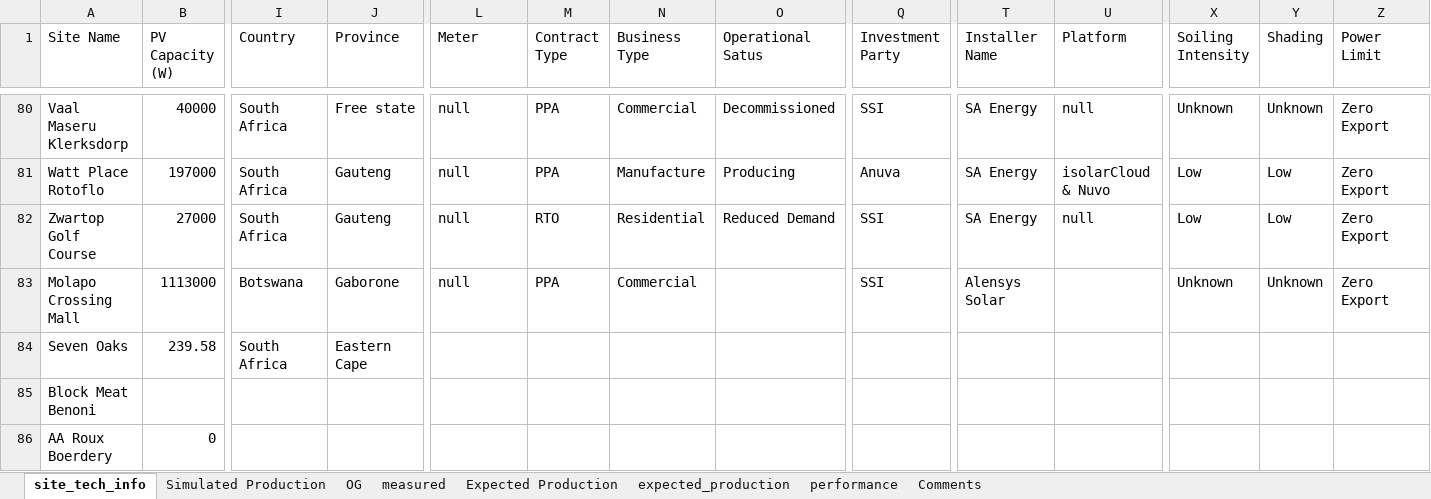
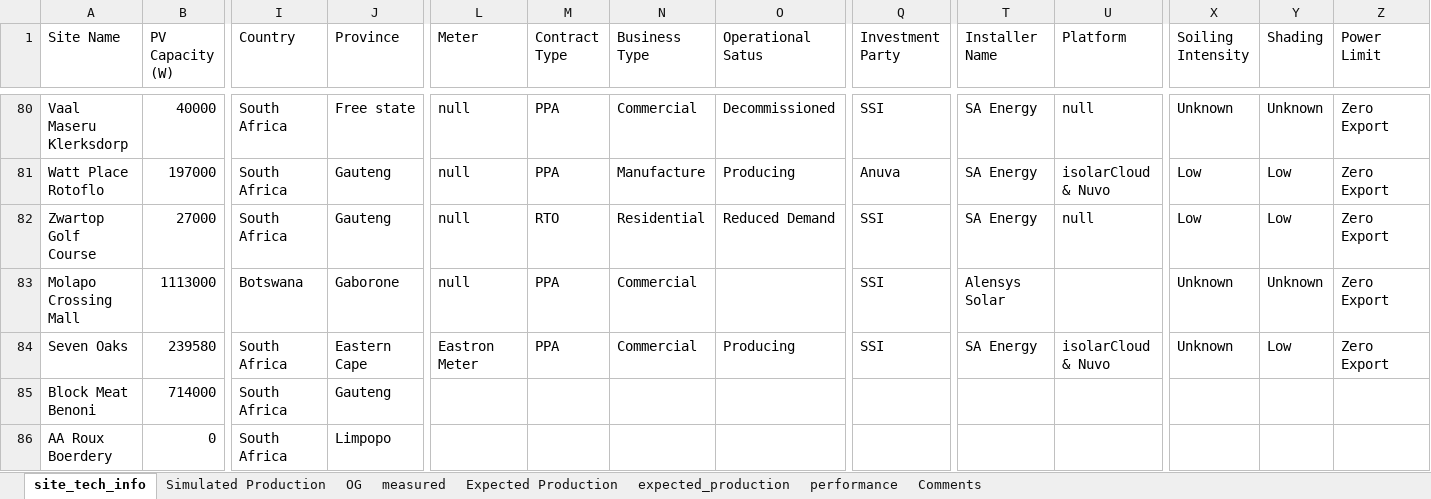
Before and after one commit to MathakgaleMohale/Performance-Review, an Excel workbook: Data.xlsx, sheet site_tech_info, drawn as a sheet; only a part is shown, gaps mark what is left out; values as stored, in another font and other column widths than the file's, no borders; table styles not drawn; the diff covers the shown part only; the diff names each change by its address in the sheet, - before the commit and + after, or states it on an @@ line.

```diff
--- a/Data.xlsx (sheet site_tech_info)
+++ b/Data.xlsx (sheet site_tech_info)
-B84 (PV Capacity (W)): 239.58
+B84 (PV Capacity (W)): 239580
-L84 (Meter): (empty)
+L84 (Meter): Eastron Meter
-M84 (Contract Type): (empty)
+M84 (Contract Type): PPA
-N84 (Business Type): (empty)
+N84 (Business Type): Commercial
-O84 (Operational Satus): (empty)
+O84 (Operational Satus): Producing
-Q84 (Investment Party): (empty)
+Q84 (Investment Party): SSI
-T84 (Installer Name): (empty)
+T84 (Installer Name): SA Energy
-U84 (Platform): (empty)
+U84 (Platform): isolarCloud & Nuvo
-X84 (Soiling Intensity): (empty)
+X84 (Soiling Intensity): Unknown
-Y84 (Shading): (empty)
+Y84 (Shading): Low
-Z84 (Power Limit): (empty)
+Z84 (Power Limit): Zero Export
-B85 (PV Capacity (W)): (empty)
+B85 (PV Capacity (W)): 714000
-I85:I86 (Country): (empty)
+I85:I86 (Country): South Africa
-J85 (Province): (empty)
+J85 (Province): Gauteng
-J86 (Province): (empty)
+J86 (Province): Limpopo
```
Also changed, not shown: 5 edited cells elsewhere in this sheet, 3 other files.
